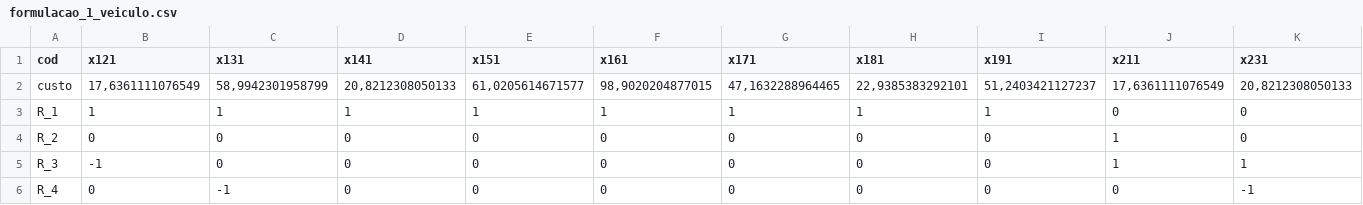
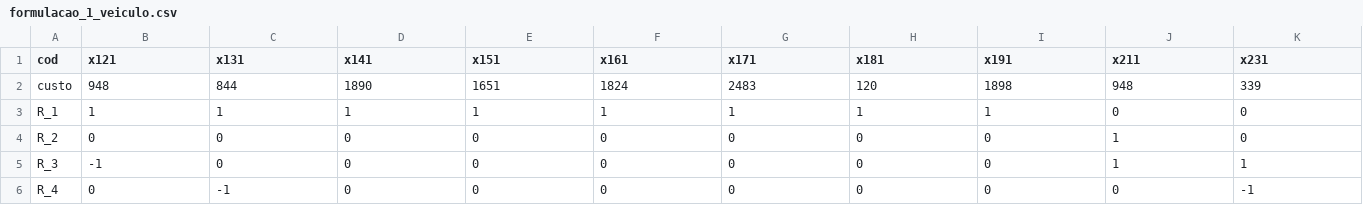
Before and after one commit to LUCIANE-ALCOFORADO/RouteR, a CSV file: Planilhas/formulacao_1_veiculo.csv, drawn as a sheet; only a part is shown; removed rows and columns are numbered as before the commit, all else as after; rows hold the shown columns only; the diff names each change by its address in the sheet, - before the commit and + after, or states it on an @@ line.

Commit message:
correcao planilha 1 - custos
os custos estavam errados

```diff
--- a/Planilhas/formulacao_1_veiculo.csv
+++ b/Planilhas/formulacao_1_veiculo.csv
-row 2: custo | 17,6361111076549 | 58,9942301958799 | 20,8212308050133 | 61,0205614671577 | 98,9020204877015 | 47,1632288964465 | 22,9385383292101 | 51,2403421127237 | 17,6361111076549 | 20,8212308050133
+row 2: custo | 948 | 844 | 1890 | 1651 | 1824 | 2483 | 120 | 1898 | 948 | 339
```
